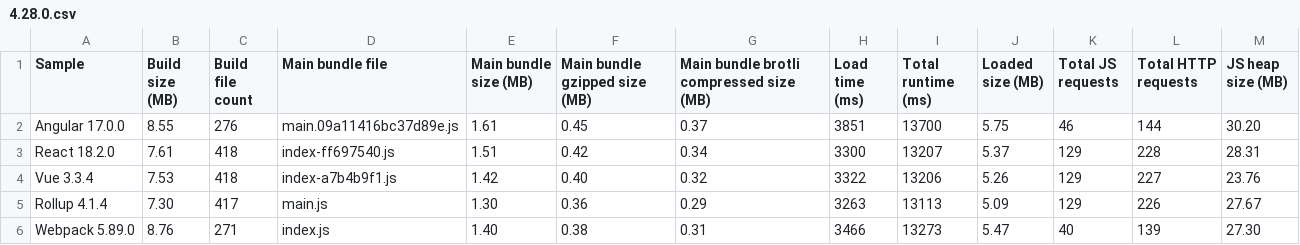
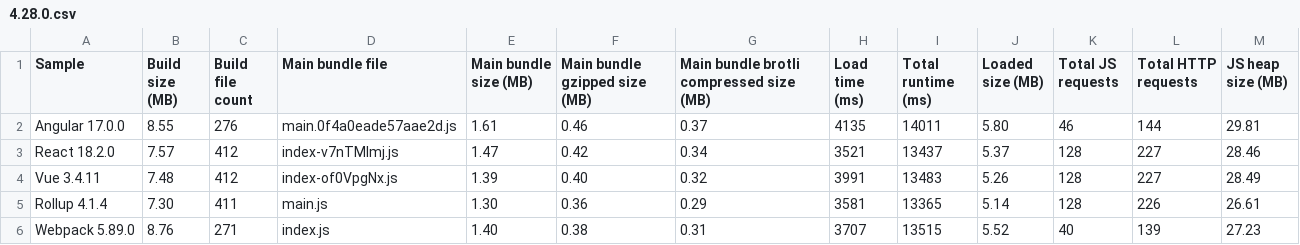
Before and after one commit to Esri/jsapi-resources, a CSV file: esm-samples/.metrics/4.28.0.csv, drawn as a sheet.

Commit message:
chore: update vite samples to v5 (#498)
* chore: update vite samples to v5

* ci: analyze esm sample builds

---------

Co-authored-by: github-actions[bot] <github-actions[bot]@users.noreply.github.com>

```diff
--- a/esm-samples/.metrics/4.28.0.csv
+++ b/esm-samples/.metrics/4.28.0.csv
@@ -1,6 +1,6 @@
 Sample,Build size (MB),Build file count,Main bundle file,Main bundle size (MB),Main bundle gzipped size (MB),Main bundle brotli compressed size (MB),Load time (ms),Total runtime (ms),Loaded size (MB),Total JS requests,Total HTTP requests,JS heap size (MB)
-Angular 17.0.0,8.55,276,main.09a11416bc37d89e.js,1.61,0.45,0.37,3851,13700,5.75,46,144,30.20
-React 18.2.0,7.61,418,index-ff697540.js,1.51,0.42,0.34,3300,13207,5.37,129,228,28.31
-Vue 3.3.4,7.53,418,index-a7b4b9f1.js,1.42,0.40,0.32,3322,13206,5.26,129,227,23.76
-Rollup 4.1.4,7.30,417,main.js,1.30,0.36,0.29,3263,13113,5.09,129,226,27.67
-Webpack 5.89.0,8.76,271,index.js,1.40,0.38,0.31,3466,13273,5.47,40,139,27.30
+Angular 17.0.0,8.55,276,main.0f4a0eade57aae2d.js,1.61,0.46,0.37,4135,14011,5.80,46,144,29.81
+React 18.2.0,7.57,412,index-v7nTMlmj.js,1.47,0.42,0.34,3521,13437,5.37,128,227,28.46
+Vue 3.4.11,7.48,412,index-of0VpgNx.js,1.39,0.40,0.32,3991,13483,5.26,128,227,28.49
+Rollup 4.1.4,7.30,411,main.js,1.30,0.36,0.29,3581,13365,5.14,128,226,26.61
+Webpack 5.89.0,8.76,271,index.js,1.40,0.38,0.31,3707,13515,5.52,40,139,27.23
```
Also changed, not shown: 4 other files.
